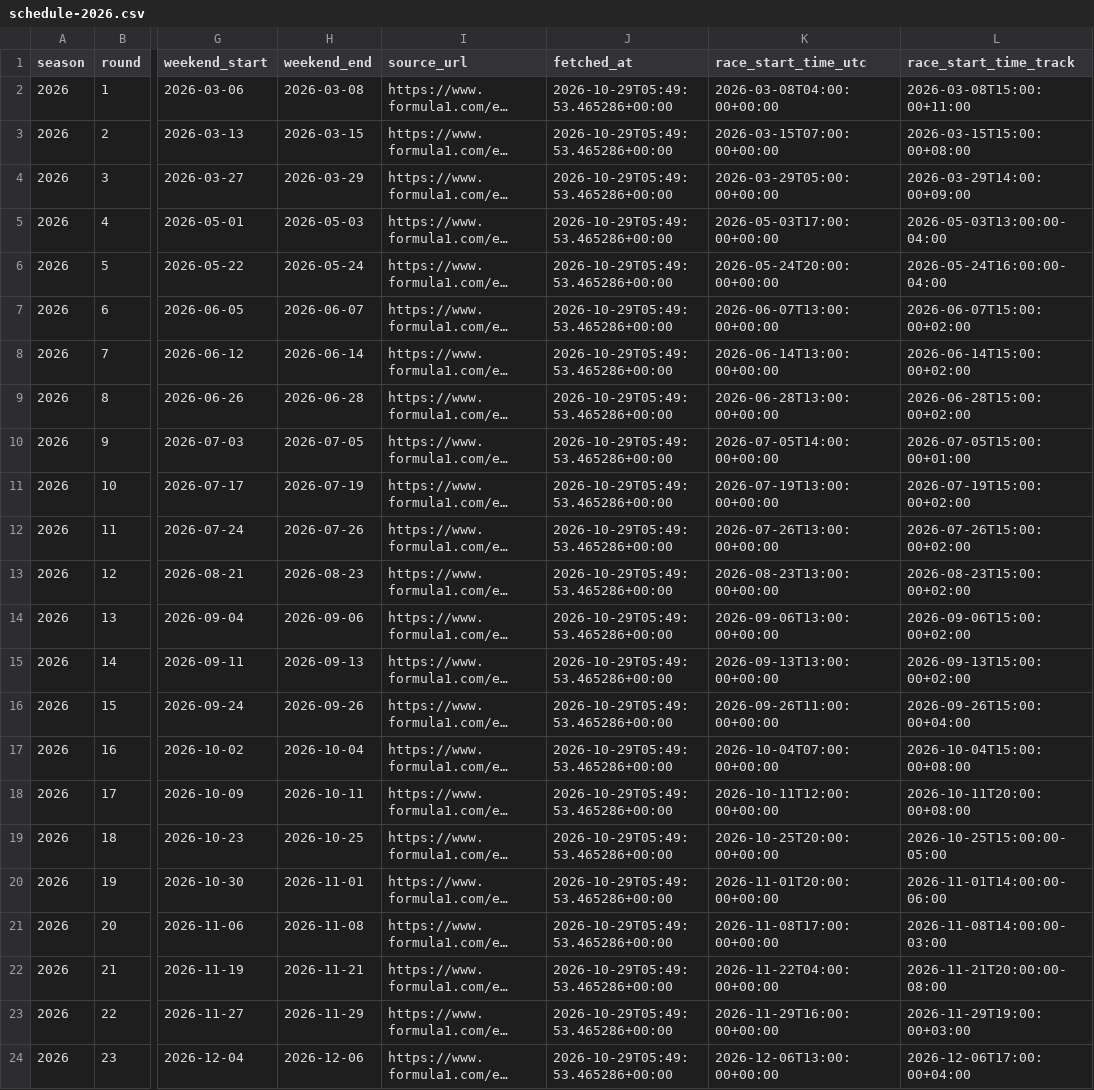
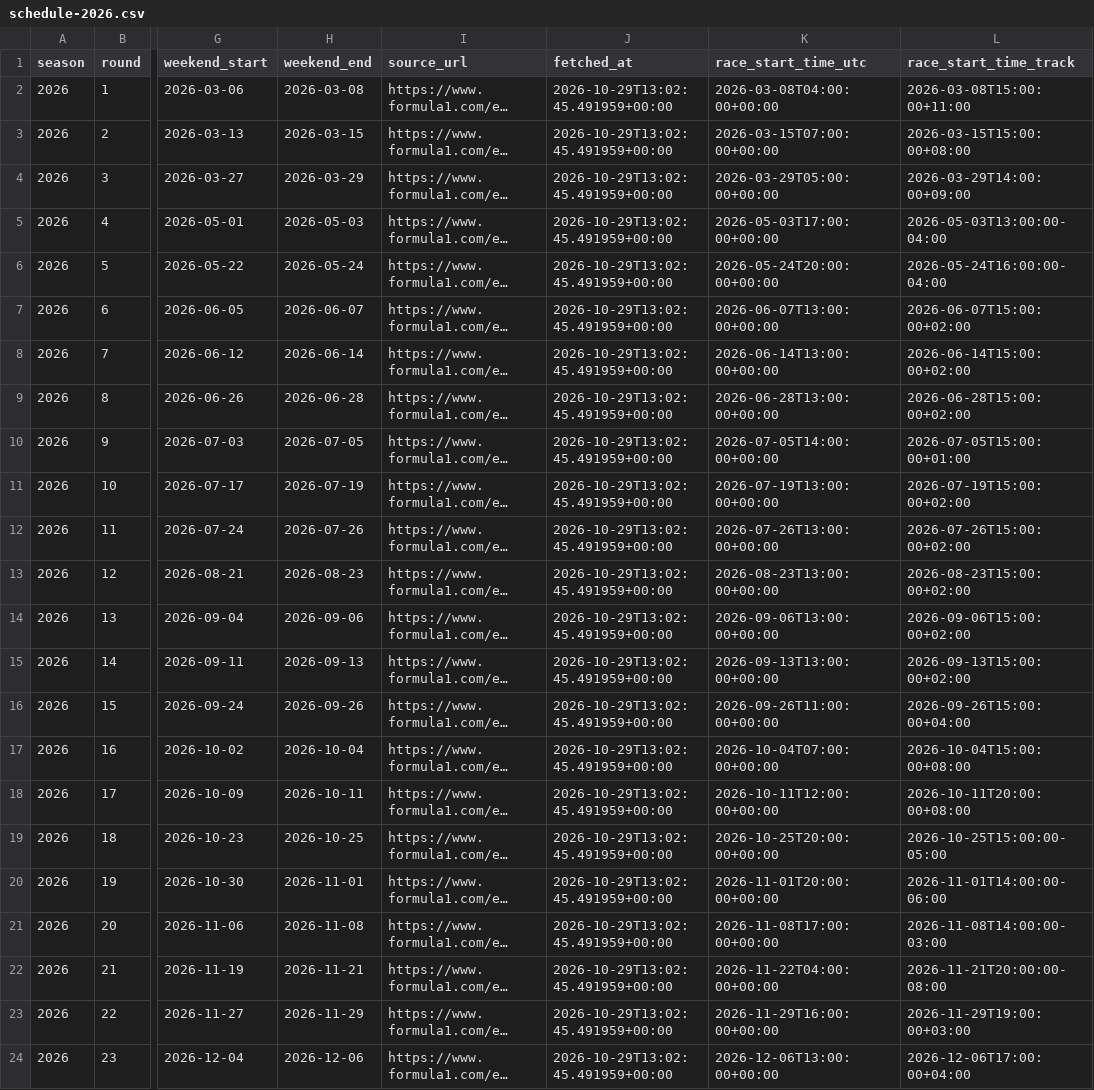
Before and after one commit to maneeshbichala2027-blip/f1-Schedule-API, a CSV file: f1-schedule-starter/data/schedule-2026.csv, drawn as a sheet; only a part is shown, gaps mark what is left out; long unchanged cells end in …; the diff names each change by its address in the sheet, - before the commit and + after, or states it on an @@ line.

```diff
--- a/f1-schedule-starter/data/schedule-2026.csv
+++ b/f1-schedule-starter/data/schedule-2026.csv
-J2:J24 (fetched_at): 2026-10-29T05:49:53.465286+00:00
+J2:J24 (fetched_at): 2026-10-29T13:02:45.491959+00:00
```
Also changed, not shown: f1-schedule-starter/data/sessions-2026.csv, 1 other file.
